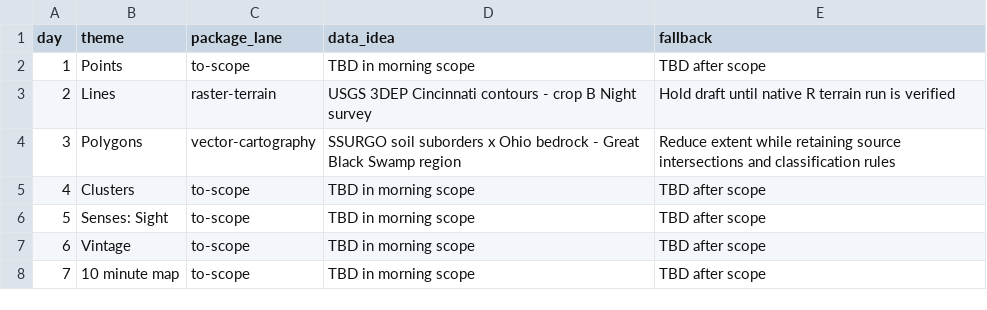
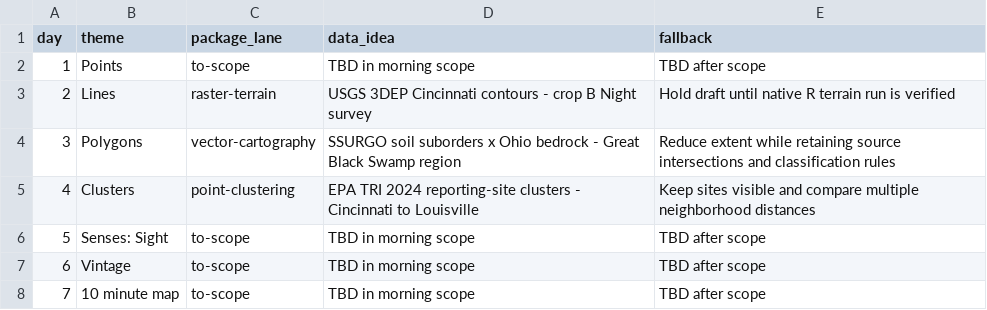
Before and after one commit to seanthimons/seanthimons.github.io, a CSV file: tasks/30day-map-challenge-2026-themes.csv, drawn as a sheet; only a part is shown.

Commit message:
feat: publish map challenge days 1-4 with industrial clusters

```diff
--- a/tasks/30day-map-challenge-2026-themes.csv
+++ b/tasks/30day-map-challenge-2026-themes.csv
@@ -4,3 +4,3 @@ day,theme,package_lane,data_idea,fallback
 3,Polygons,vector-cartography,SSURGO soil suborders x Ohio bedrock - Great Black Swamp region,Reduce extent while retaining source intersections and classification rules
-4,Clusters,to-scope,TBD in morning scope,TBD after scope
+4,Clusters,point-clustering,EPA TRI 2024 reporting-site clusters - Cincinnati to Louisville,Keep sites visible and compare multiple neighborhood distances
 5,Senses: Sight,to-scope,TBD in morning scope,TBD after scope
```
Also changed, not shown: 21 other files.
